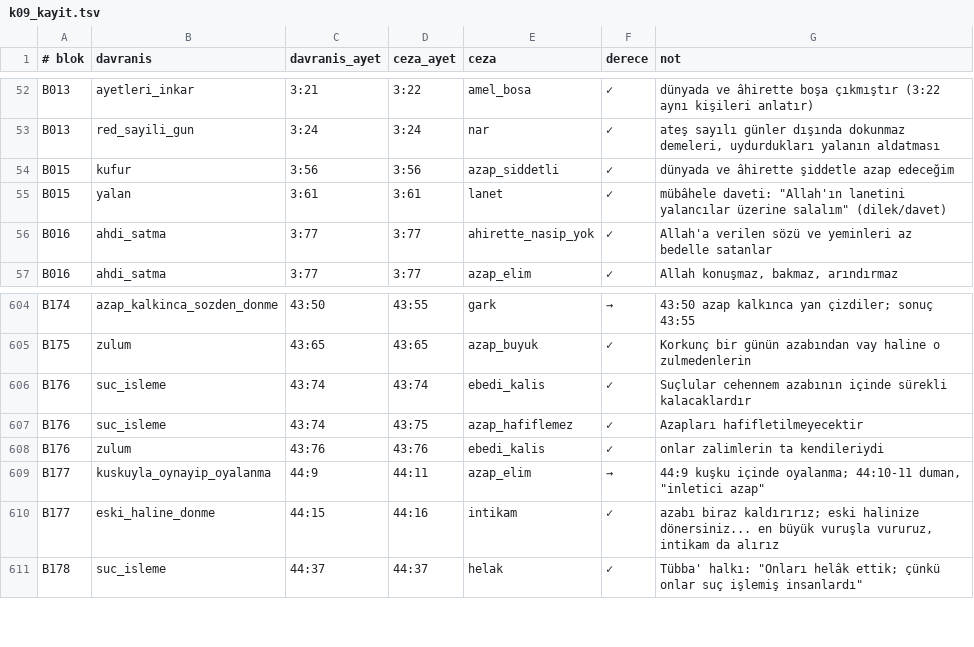
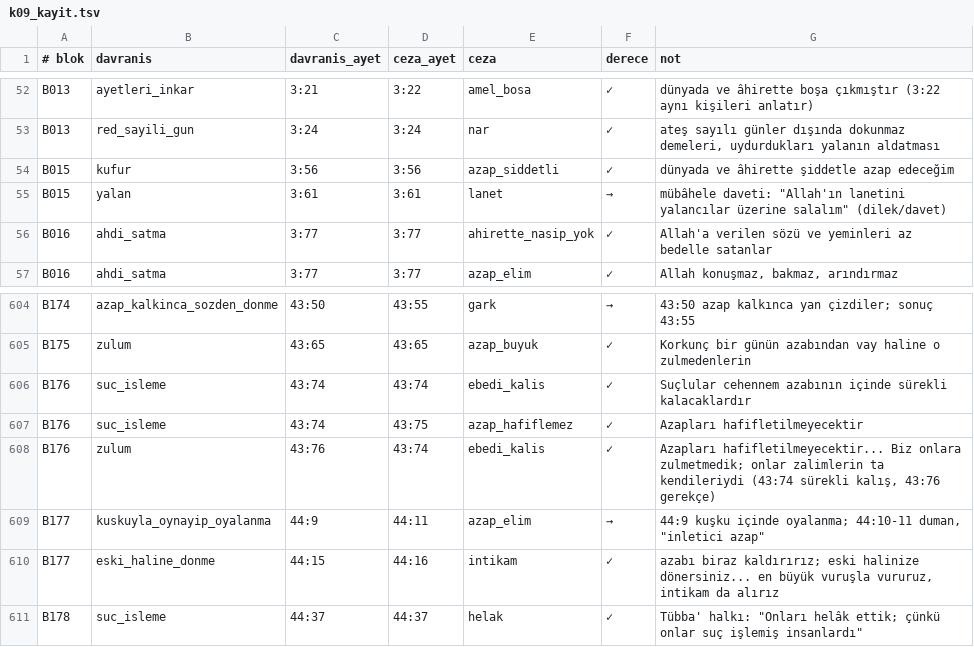
Before and after one commit to Morbius0000/sunnetullah-atlasi-site, a TSV file: emir-yasak-atlasi/okuma/k09_kayit.tsv, drawn as a sheet; only a part is shown, gaps mark what is left out.

```diff
--- a/emir-yasak-atlasi/okuma/k09_kayit.tsv
+++ b/emir-yasak-atlasi/okuma/k09_kayit.tsv
@@ -54,3 +54,3 @@ B013	red_sayili_gun	3:24	3:24	nar	✓	"ateş sayılı günler dışında dokunma
 B015	kufur	3:56	3:56	azap_siddetli	✓	"dünyada ve âhirette şiddetle azap edeceğim"
-B015	yalan	3:61	3:61	lanet	✓	mübâhele daveti: "Allah'ın lanetini yalancılar üzerine salalım" (dilek/davet)
+B015	yalan	3:61	3:61	lanet	→	mübâhele daveti: "Allah'ın lanetini yalancılar üzerine salalım" (dilek/davet)
 B016	ahdi_satma	3:77	3:77	ahirette_nasip_yok	✓	Allah'a verilen sözü ve yeminleri az bedelle satanlar
@@ -607,3 +607,3 @@ B176	suc_isleme	43:74	43:74	ebedi_kalis	✓	"Suçlular cehennem azabının için
 B176	suc_isleme	43:74	43:75	azap_hafiflemez	✓	"Azapları hafifletilmeyecektir"
-B176	zulum	43:76	43:76	ebedi_kalis	✓	"onlar zalimlerin ta kendileriydi"
+B176	zulum	43:76	43:74	ebedi_kalis	✓	"Azapları hafifletilmeyecektir... Biz onlara zulmetmedik; onlar zalimlerin ta kendileriydi" (43:74 sürekli kalış, 43:76 gerekçe)
 B177	kuskuyla_oynayip_oyalanma	44:9	44:11	azap_elim	→	44:9 kuşku içinde oyalanma; 44:10-11 duman, "inletici azap"
```
Also changed, not shown: emir-yasak-atlasi/okuma/k06_kayit.tsv, 5 other files.
